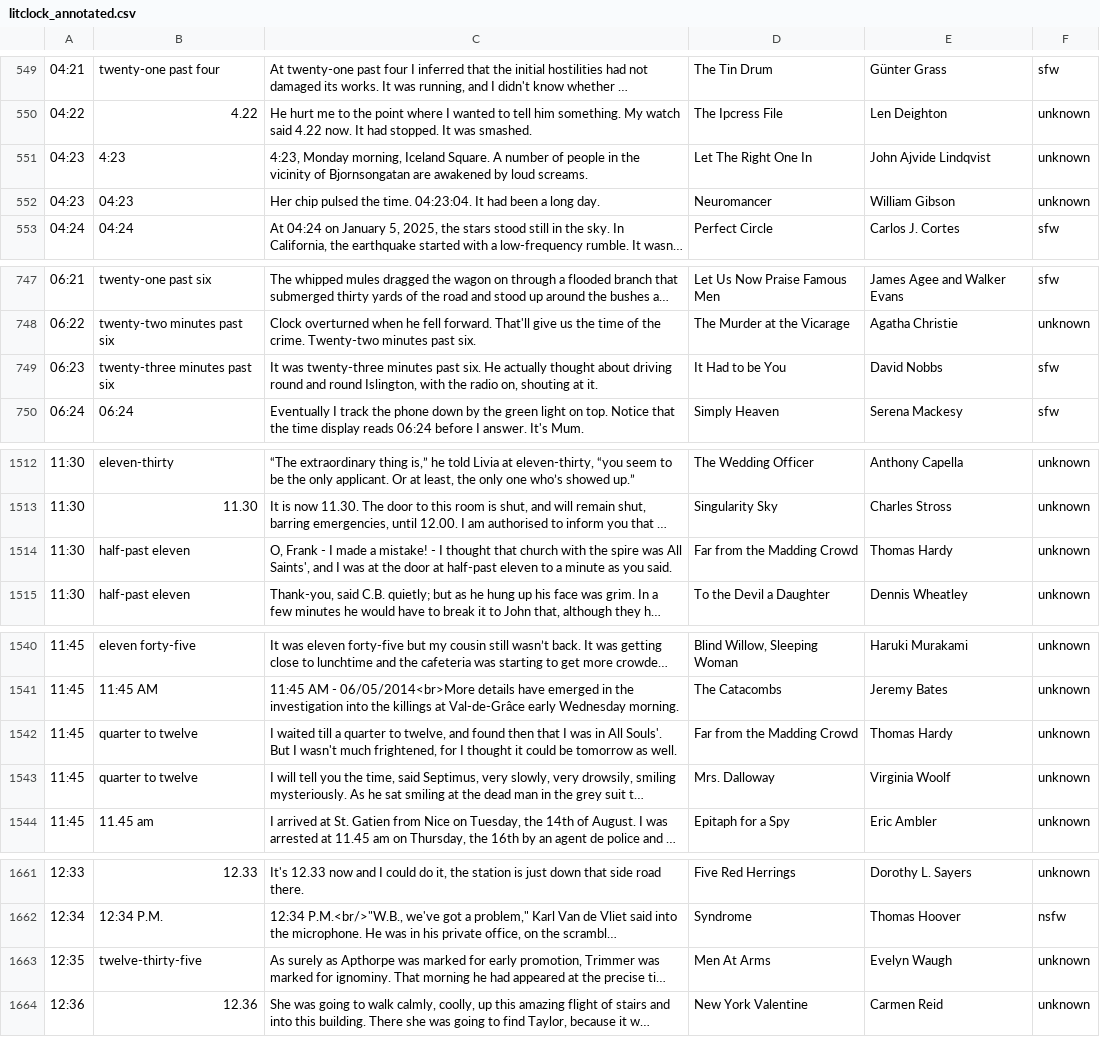
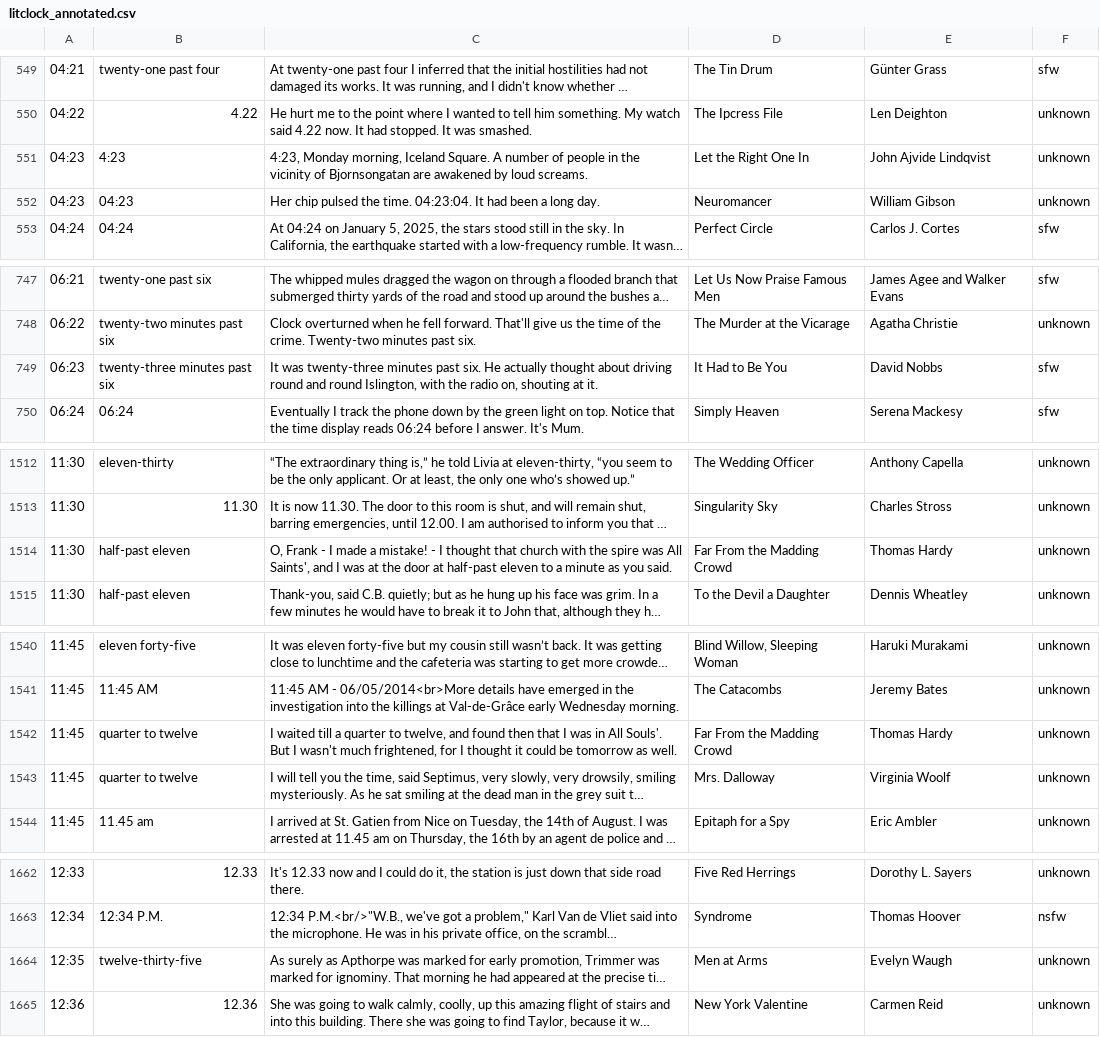
Before and after one commit to JohannesNE/literature-clock, a CSV file: litclock_annotated.csv, drawn as a sheet; only a part is shown, gaps mark what is left out; long unchanged cells end in …; addresses are those after the commit; the diff covers the shown part only; the diff names each change by its address in the sheet, - before the commit and + after, or states it on an @@ line.

```diff
--- a/litclock_annotated.csv
+++ b/litclock_annotated.csv
-D551: Let The Right One In
+D551: Let the Right One In
-D749: It Had to be You
+D749: It Had to Be You
-D1514: Far from the Madding Crowd
+D1514: Far From the Madding Crowd
-D1542: Far from the Madding Crowd
+D1542: Far From the Madding Crowd
-D1664: Men At Arms
+D1664: Men at Arms
```
Also changed, not shown: 1 added row and 26 edited cells elsewhere in this file.
